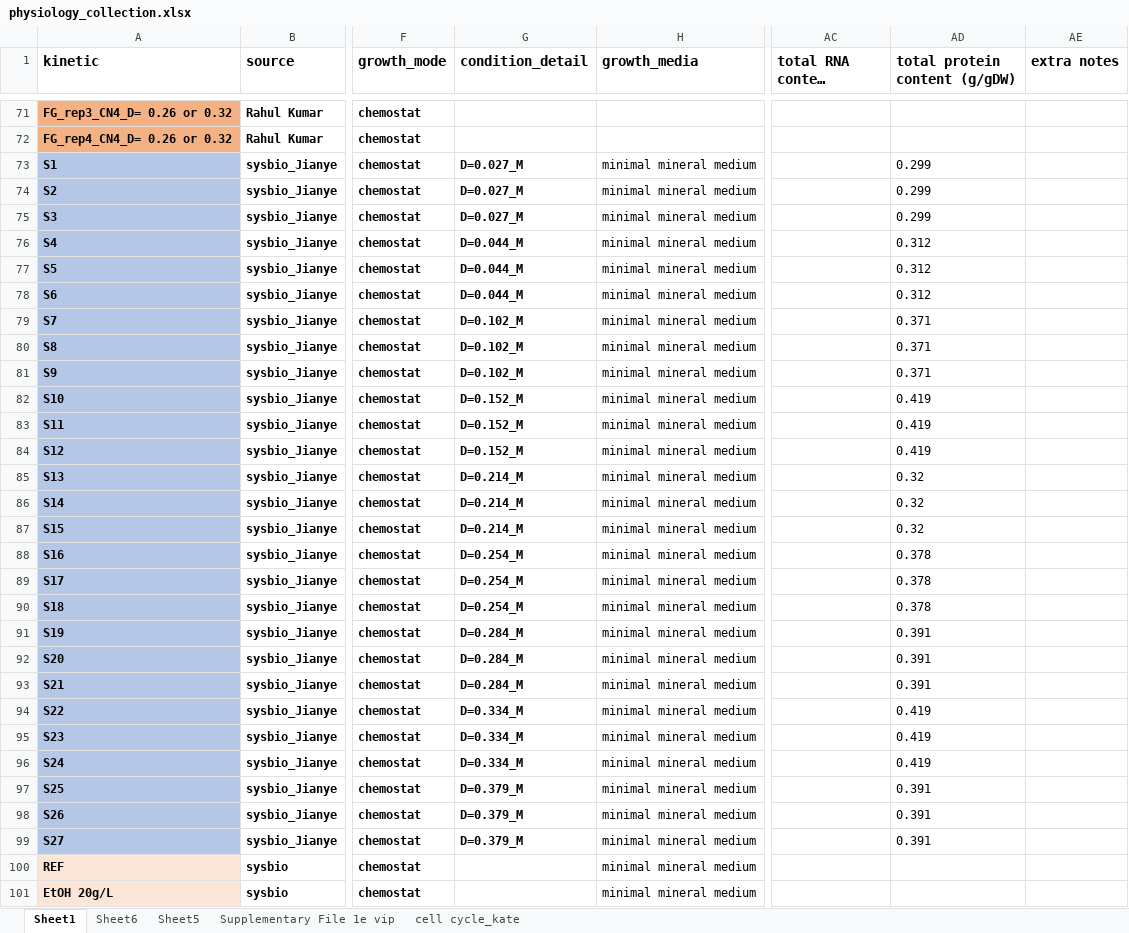
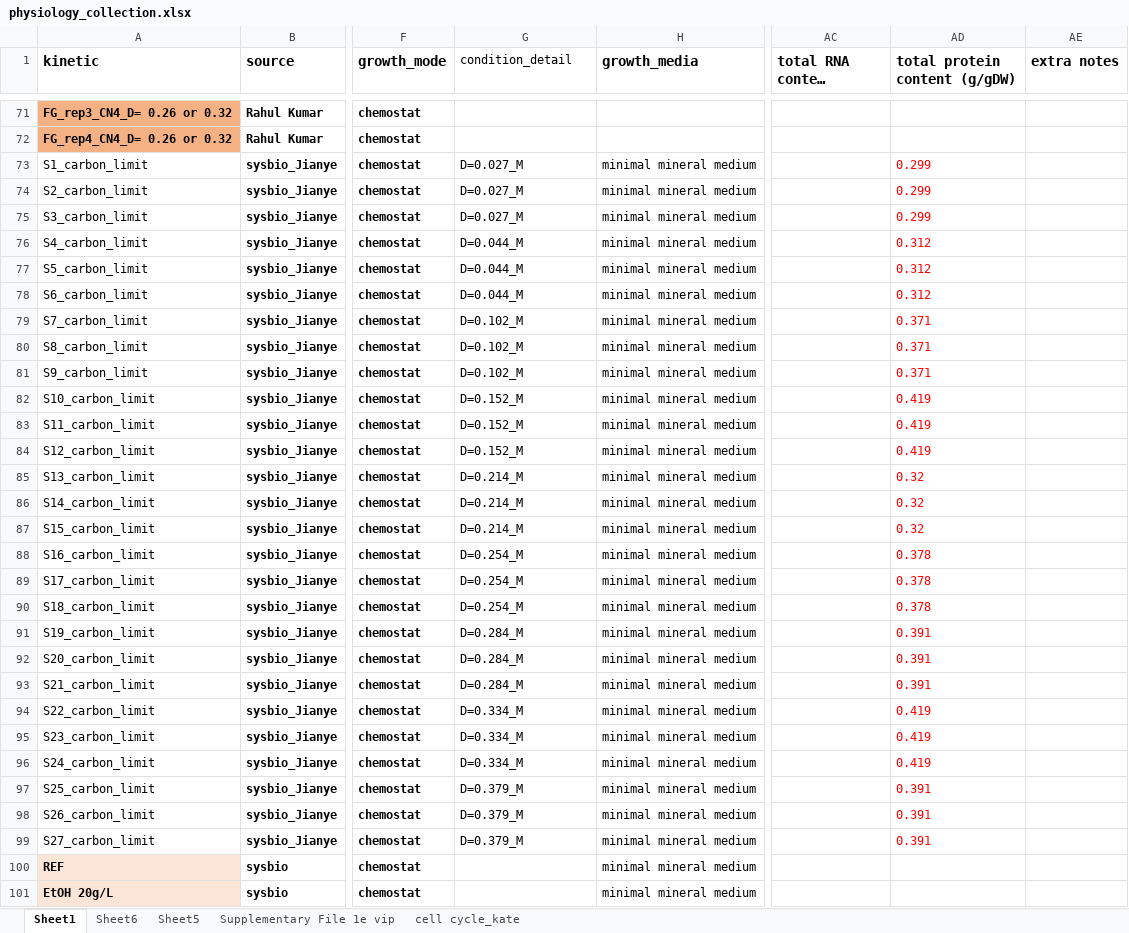
Before and after one commit to hongzhonglu/large_scale_yeast_proteomics_analysis, an Excel workbook: data/proteomics/physiology_collection.xlsx, sheet Sheet1, drawn as a sheet; only a part is shown, gaps mark what is left out; long unchanged cells end in …; values as stored, in another font and other column widths than the file's, no borders; the diff covers the shown part only; the diff names each change by its address in the sheet, - before the commit and + after, or states it on an @@ line.

```diff
--- a/data/proteomics/physiology_collection.xlsx (sheet Sheet1)
+++ b/data/proteomics/physiology_collection.xlsx (sheet Sheet1)
-G1 bold: on
+G1 bold: off, text size: smaller
-A73 (kinetic): S1
+A73 (kinetic): S1_carbon_limit
@@ A73:A99 bold: on → off, fill: #B4C7E7 → none @@
-G73:G99 bold: on
+G73:G99 bold: off
-AD73:AD99 text colour: black
+AD73:AD99 text colour: #FF0000
-A74 (kinetic): S2
+A74 (kinetic): S2_carbon_limit
-A75 (kinetic): S3
+A75 (kinetic): S3_carbon_limit
-A76 (kinetic): S4
+A76 (kinetic): S4_carbon_limit
-A77 (kinetic): S5
+A77 (kinetic): S5_carbon_limit
-A78 (kinetic): S6
+A78 (kinetic): S6_carbon_limit
-A79 (kinetic): S7
+A79 (kinetic): S7_carbon_limit
-A80 (kinetic): S8
+A80 (kinetic): S8_carbon_limit
-A81 (kinetic): S9
+A81 (kinetic): S9_carbon_limit
-A82 (kinetic): S10
+A82 (kinetic): S10_carbon_limit
-A83 (kinetic): S11
+A83 (kinetic): S11_carbon_limit
-A84 (kinetic): S12
+A84 (kinetic): S12_carbon_limit
-A85 (kinetic): S13
+A85 (kinetic): S13_carbon_limit
-A86 (kinetic): S14
+A86 (kinetic): S14_carbon_limit
-A87 (kinetic): S15
+A87 (kinetic): S15_carbon_limit
-A88 (kinetic): S16
+A88 (kinetic): S16_carbon_limit
-A89 (kinetic): S17
+A89 (kinetic): S17_carbon_limit
-A90 (kinetic): S18
+A90 (kinetic): S18_carbon_limit
-A91 (kinetic): S19
+A91 (kinetic): S19_carbon_limit
-A92 (kinetic): S20
+A92 (kinetic): S20_carbon_limit
-A93 (kinetic): S21
+A93 (kinetic): S21_carbon_limit
-A94 (kinetic): S22
+A94 (kinetic): S22_carbon_limit
-A95 (kinetic): S23
+A95 (kinetic): S23_carbon_limit
-A96 (kinetic): S24
+A96 (kinetic): S24_carbon_limit
-A97 (kinetic): S25
+A97 (kinetic): S25_carbon_limit
-A98 (kinetic): S26
+A98 (kinetic): S26_carbon_limit
-A99 (kinetic): S27
+A99 (kinetic): S27_carbon_limit
```
Also changed, not shown: 11 edited cells and cell formats elsewhere in this sheet, data/proteomics/abundance_jianye.xlsx, data/proteomics/membrane_size_ratio_across_compartment_combine.xlsx, 18 other files.
